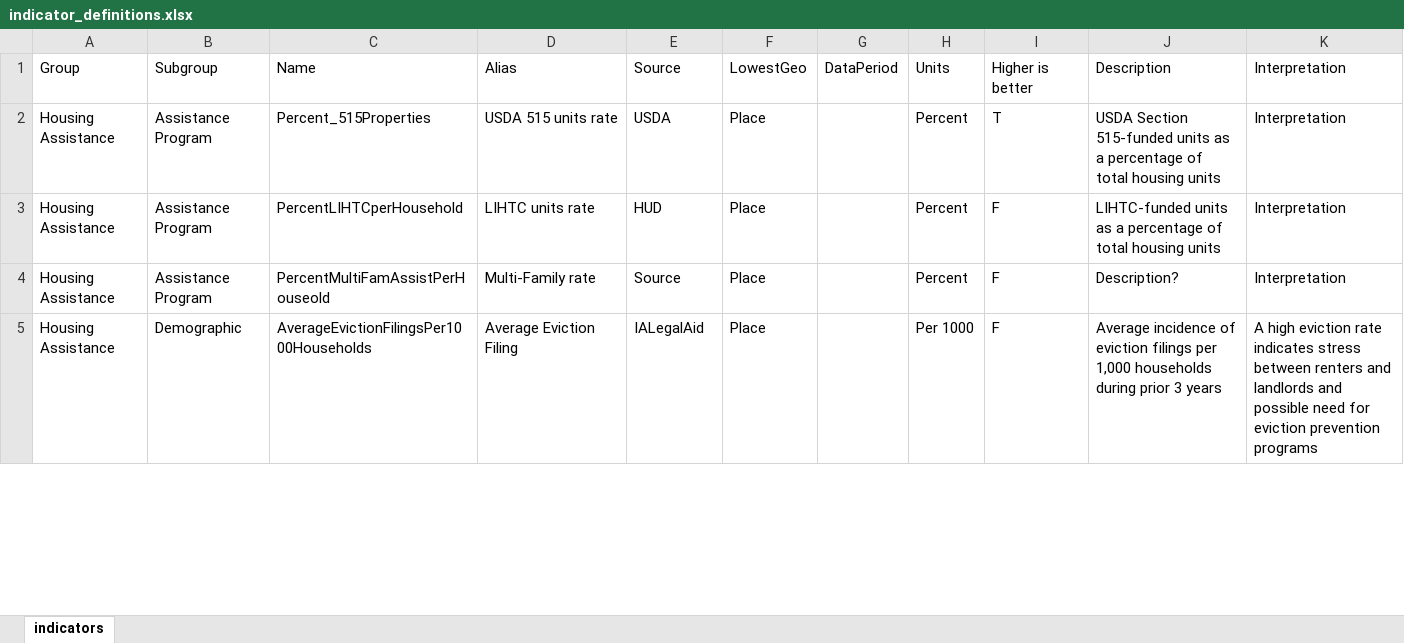
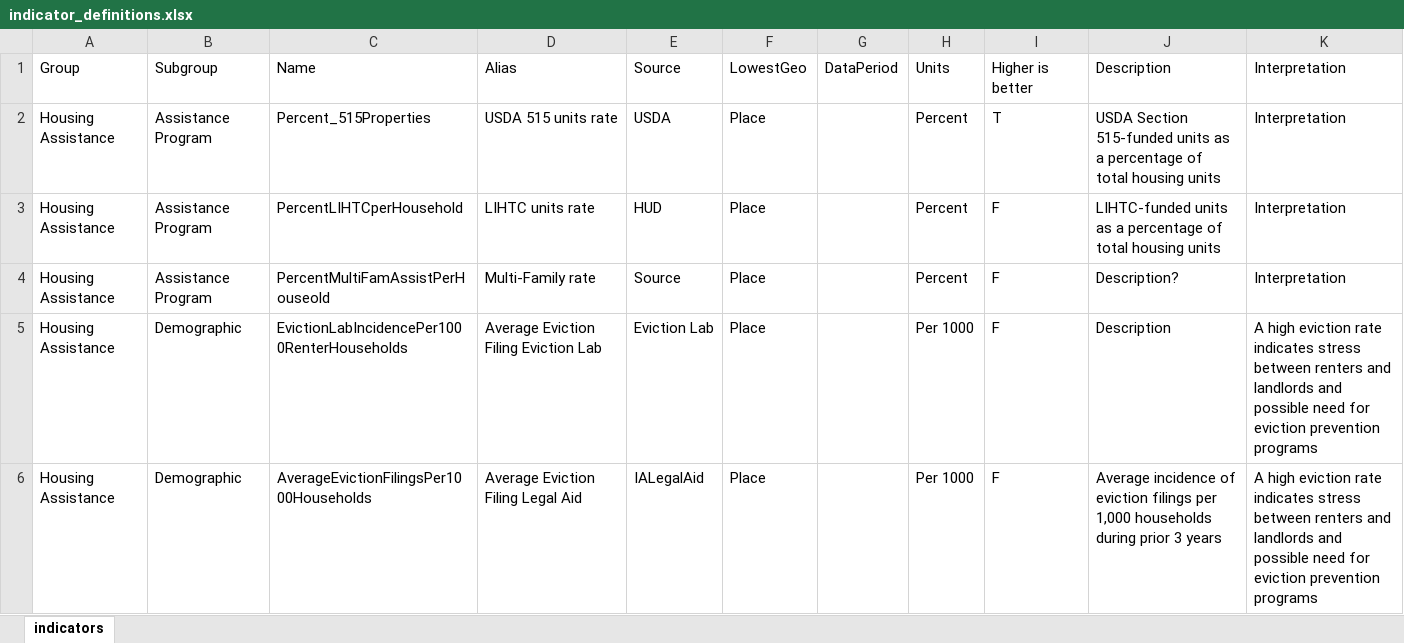
Before and after one commit to DSPG-2022/CED-Housing, an Excel workbook: Data/AllCountyData/Speedometer/indicator_definitions.xlsx, sheet indicators, drawn as a sheet; only a part is shown; values as stored, in another font and other column widths than the file's, no borders; addresses are those after the commit; the diff covers the shown part only; the diff names each change by its address in the sheet, - before the commit and + after, or states it on an @@ line.

Commit message:
Data All Merged

```diff
--- a/Data/AllCountyData/Speedometer/indicator_definitions.xlsx (sheet indicators)
+++ b/Data/AllCountyData/Speedometer/indicator_definitions.xlsx (sheet indicators)
+row 5: Housing Assistance | Demographic | EvictionLabIncidencePer1000RenterHouseholds | Average Eviction Filing Eviction Lab | Eviction Lab | Place |  | Per 1000 | F | Description | A high eviction rate indicates stress between renters and landlords and possible need for eviction prevention programs
-D6: Average Eviction Filing
+D6: Average Eviction Filing Legal Aid
```
Also changed, not shown: 4 edited cells elsewhere in this sheet, indicator_definitions_updated.xlsx, 5 other files.
